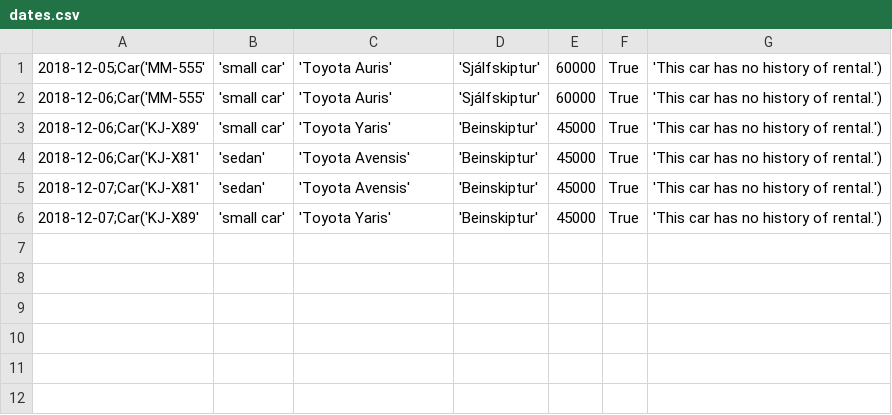
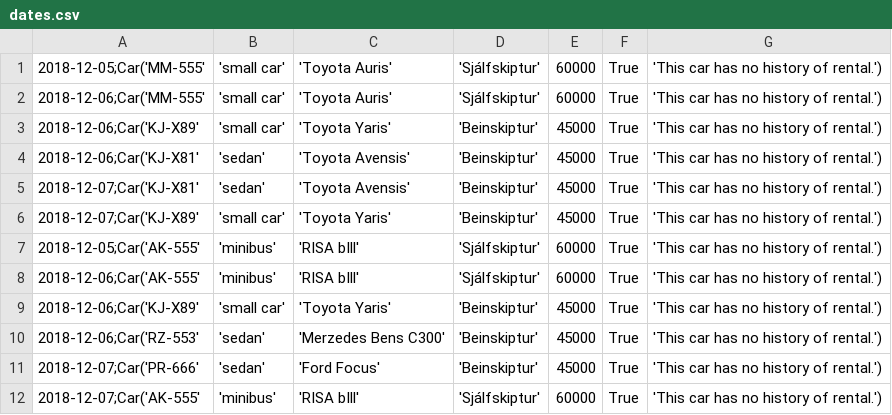
Before and after one commit to einaroddurpall/vln1, a CSV file: data/dates.csv, drawn as a sheet.

```diff
--- a/data/dates.csv
+++ b/data/dates.csv
@@ -6 +6,7 @@
 2018-12-07;Car('KJ-X89','small car','Toyota Yaris','Beinskiptur',45000,True,'This car has no history of rental.')
+2018-12-05;Car('AK-555','minibus','RISA bIll','Sjálfskiptur',60000,True,'This car has no history of rental.')
+2018-12-06;Car('AK-555','minibus','RISA bIll','Sjálfskiptur',60000,True,'This car has no history of rental.')
+2018-12-06;Car('KJ-X89','small car','Toyota Yaris','Beinskiptur',45000,True,'This car has no history of rental.')
+2018-12-06;Car('RZ-553','sedan','Merzedes Bens C300','Beinskiptur',45000,True,'This car has no history of rental.')
+2018-12-07;Car('PR-666','sedan','Ford Focus','Beinskiptur',45000,True,'This car has no history of rental.')
+2018-12-07;Car('AK-555','minibus','RISA bIll','Sjálfskiptur',60000,True,'This car has no history of rental.')
```
Also changed, not shown: 3 other files.
